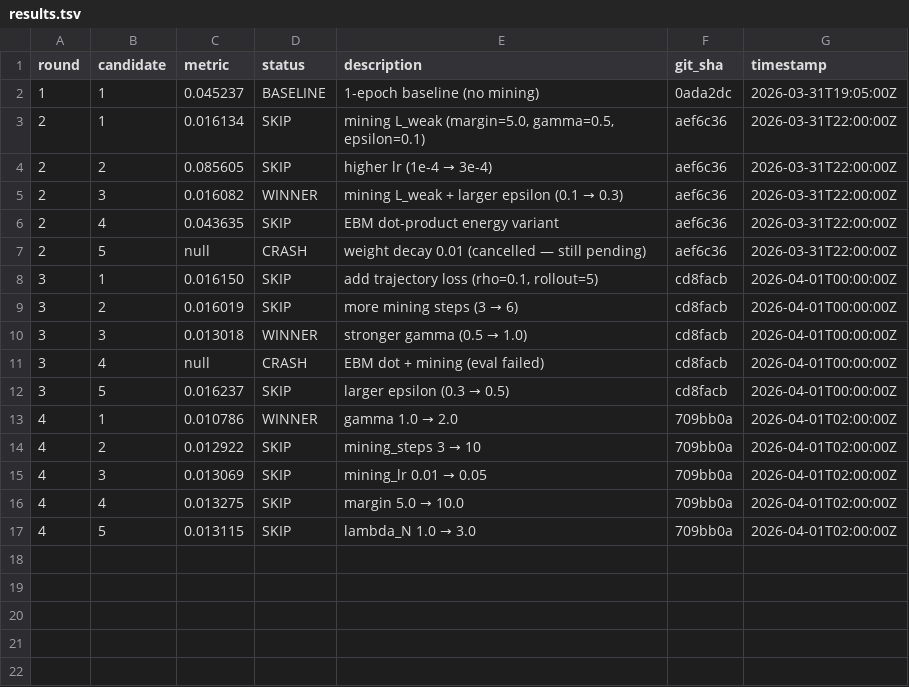
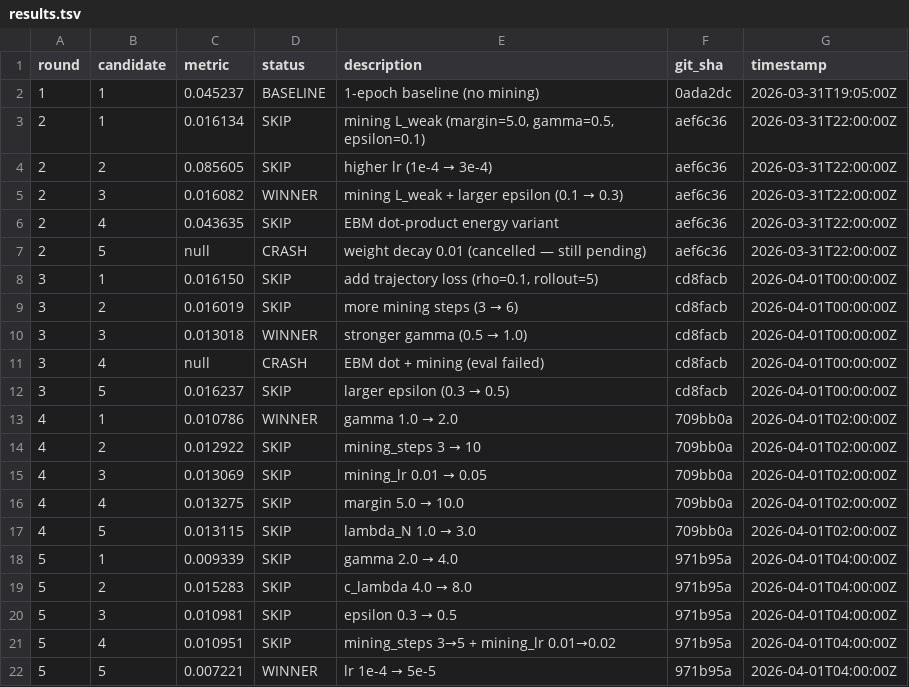
Before and after one commit to mdkrasnow/research-repo, a TSV file: projects/diff-EqM/results.tsv, drawn as a sheet.

```diff
--- a/projects/diff-EqM/results.tsv
+++ b/projects/diff-EqM/results.tsv
@@ -17 +17,6 @@ round	candidate	metric	status	description	git_sha	timestamp
 4	5	0.013115	SKIP	lambda_N 1.0 → 3.0	709bb0a	2026-04-01T02:00:00Z
+5	1	0.009339	SKIP	gamma 2.0 → 4.0	971b95a	2026-04-01T04:00:00Z
+5	2	0.015283	SKIP	c_lambda 4.0 → 8.0	971b95a	2026-04-01T04:00:00Z
+5	3	0.010981	SKIP	epsilon 0.3 → 0.5	971b95a	2026-04-01T04:00:00Z
+5	4	0.010951	SKIP	mining_steps 3→5 + mining_lr 0.01→0.02	971b95a	2026-04-01T04:00:00Z
+5	5	0.007221	WINNER	lr 1e-4 → 5e-5	971b95a	2026-04-01T04:00:00Z
```
Also changed, not shown: 11 other files.
